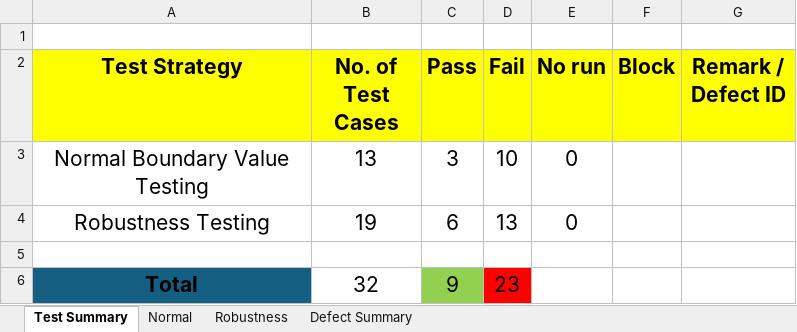
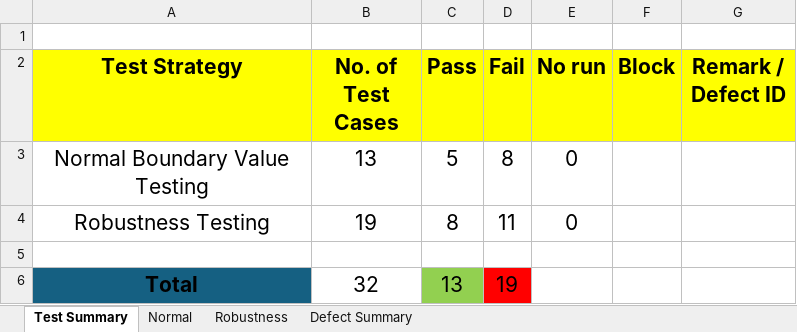
Before and after one commit to saranyapong-sanusit/SQALab4, an Excel workbook: Lab4.xlsx, sheet Test Summary, drawn as a sheet; values as stored, in another font and other column widths than the file's, no borders; charts and pictures not drawn; the diff names each change by its address in the sheet, - before the commit and + after, or states it on an @@ line.

```diff
--- a/Lab4.xlsx (sheet Test Summary)
+++ b/Lab4.xlsx (sheet Test Summary)
-C3 (Pass): 3
+C3 (Pass): 5
-D3 (Fail): 10
+D3 (Fail): 8
-C4 (Pass): 6
+C4 (Pass): 8
-D4 (Fail): 13
+D4 (Fail): 11
-C6 (Pass): 9
+C6 (Pass): 13
-D6 (Fail): 23
+D6 (Fail): 19
```
Also changed, not shown: sheet Normal, sheet Robustness.
